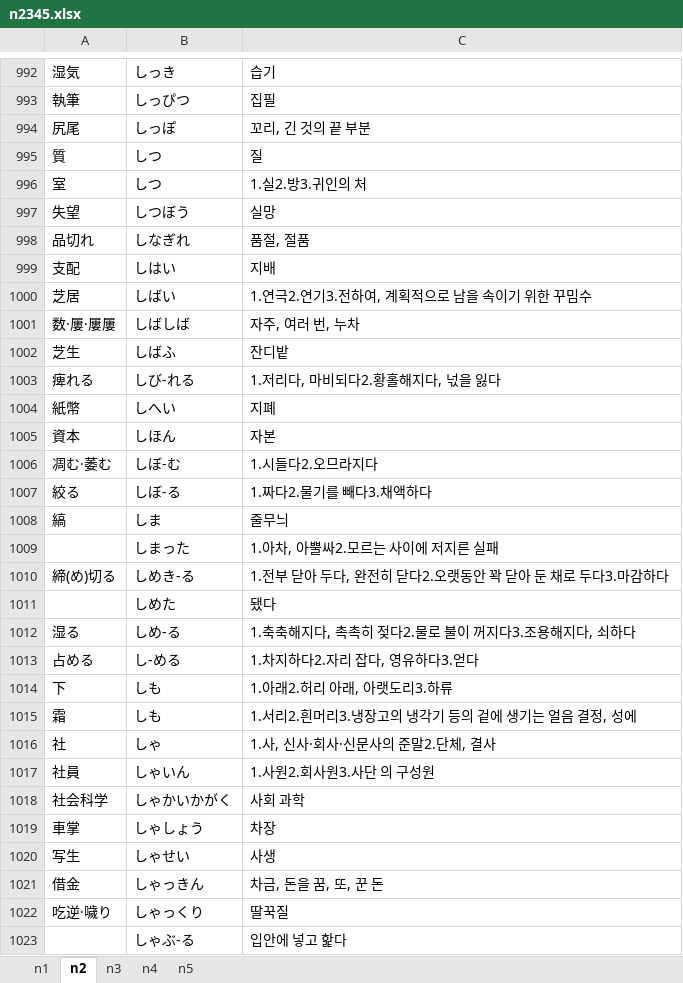
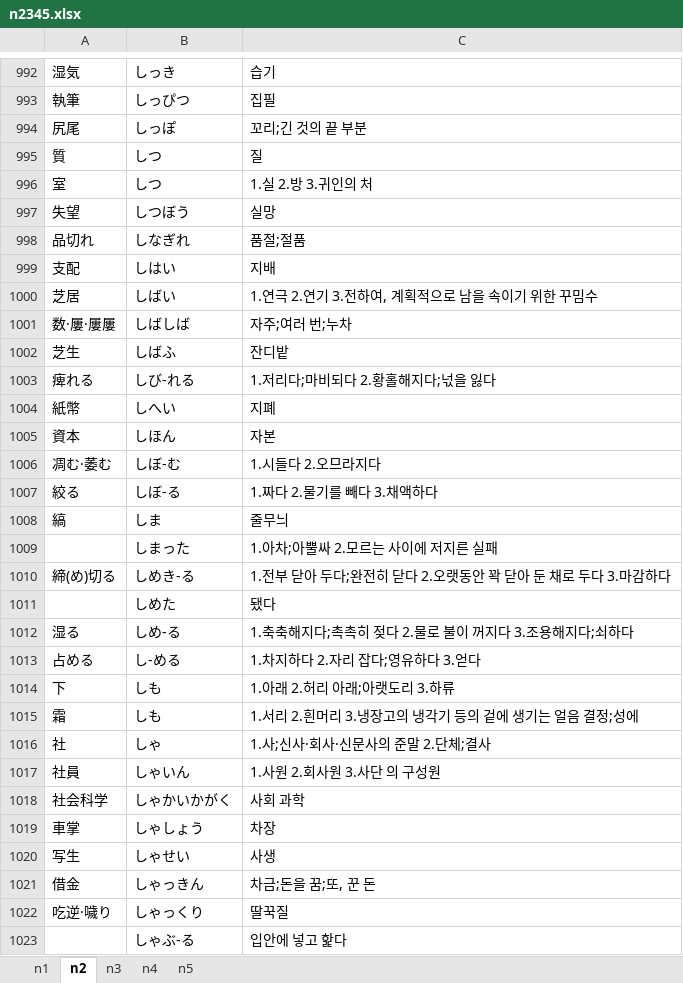
Before and after one commit to wonjongseo/toeic-voca, an Excel workbook: public/n2345.xlsx, sheet n2, drawn as a sheet; only a part is shown, gaps mark what is left out; values as stored, in another font and other column widths than the file's, no borders; the diff covers the shown part only; the diff names each change by its address in the sheet, - before the commit and + after, or states it on an @@ line.

```diff
--- a/public/n2345.xlsx (sheet n2)
+++ b/public/n2345.xlsx (sheet n2)
-C994: 꼬리, 긴 것의 끝 부분
+C994: 꼬리;긴 것의 끝 부분
-C996: 1.실2.방3.귀인의 처
+C996: 1.실 2.방 3.귀인의 처
-C998: 품절, 절품
+C998: 품절;절품
-C1000: 1.연극2.연기3.전하여, 계획적으로 남을 속이기 위한 꾸밈수
+C1000: 1.연극 2.연기 3.전하여, 계획적으로 남을 속이기 위한 꾸밈수
-C1001: 자주, 여러 번, 누차
+C1001: 자주;여러 번;누차
-C1003: 1.저리다, 마비되다2.황홀해지다, 넋을 잃다
+C1003: 1.저리다;마비되다 2.황홀해지다;넋을 잃다
-C1006: 1.시들다2.오므라지다
+C1006: 1.시들다 2.오므라지다
-C1007: 1.짜다2.물기를 빼다3.채액하다
+C1007: 1.짜다 2.물기를 빼다 3.채액하다
-C1009: 1.아차, 아뿔싸2.모르는 사이에 저지른 실패
+C1009: 1.아차;아뿔싸 2.모르는 사이에 저지른 실패
-C1010: 1.전부 닫아 두다, 완전히 닫다2.오랫동안 꽉 닫아 둔 채로 두다3.마감하다
+C1010: 1.전부 닫아 두다;완전히 닫다 2.오랫동안 꽉 닫아 둔 채로 두다 3.마감하다
-C1012: 1.축축해지다, 촉촉히 젖다2.물로 불이 꺼지다3.조용해지다, 쇠하다
+C1012: 1.축축해지다;촉촉히 젖다 2.물로 불이 꺼지다 3.조용해지다;쇠하다
-C1013: 1.차지하다2.자리 잡다, 영유하다3.얻다
+C1013: 1.차지하다 2.자리 잡다;영유하다 3.얻다
-C1014: 1.아래2.허리 아래, 아랫도리3.하류
+C1014: 1.아래 2.허리 아래;아랫도리 3.하류
-C1015: 1.서리2.흰머리3.냉장고의 냉각기 등의 겉에 생기는 얼음 결정, 성에
+C1015: 1.서리 2.흰머리 3.냉장고의 냉각기 등의 겉에 생기는 얼음 결정;성에
-C1016: 1.사, 신사·회사·신문사의 준말2.단체, 결사
+C1016: 1.사;신사·회사·신문사의 준말 2.단체;결사
-C1017: 1.사원2.회사원3.사단 의 구성원
+C1017: 1.사원 2.회사원 3.사단 의 구성원
-C1021: 차금, 돈을 꿈, 또, 꾼 돈
+C1021: 차금;돈을 꿈;또, 꾼 돈
```
Also changed, not shown: 1681 edited cells elsewhere in this sheet, sheet n1, formulas that keep their value, public/jlpt2316book.xlsx, 5 other files.
